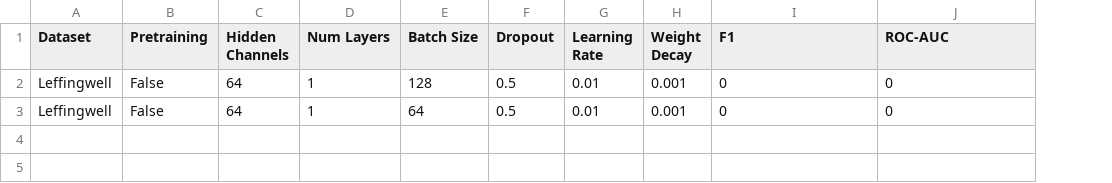
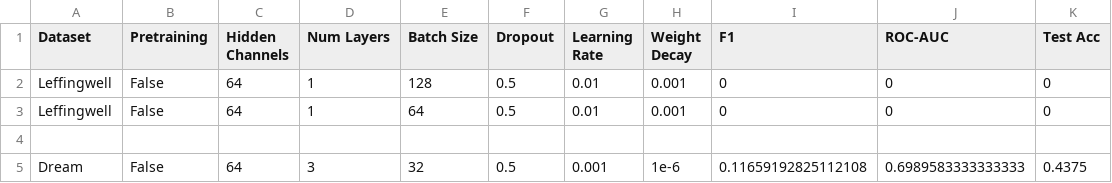
Before and after one commit to mattyding/cs224w-project, a CSV file: results.csv, drawn as a sheet; the diff names each change by its address in the sheet, - before the commit and + after, or states it on an @@ line.

Commit message:
some updated test run

```diff
--- a/results.csv
+++ b/results.csv
+column K (Test Acc), rows 2-3: 0 | 0
+row 4: (empty)
+row 5: Dream | False | 64 | 3 | 32 | 0.5 | 0.001 | 1e-6 | 0.11659192825112108 | 0.6989583333333333 | 0.4375
```
